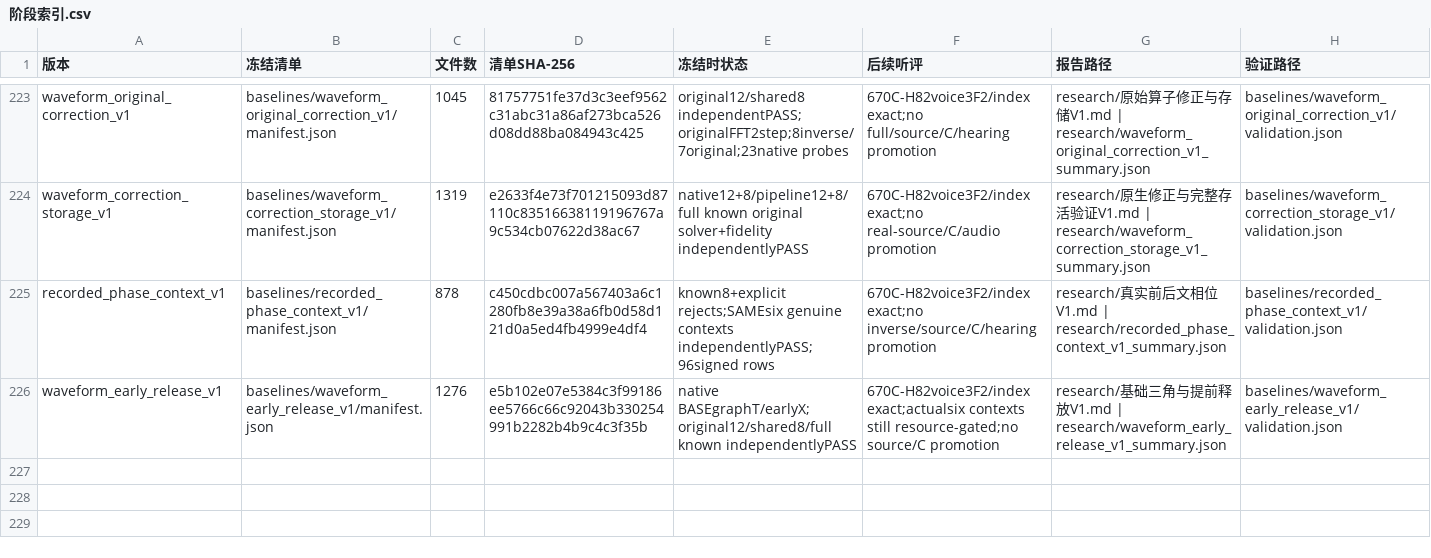
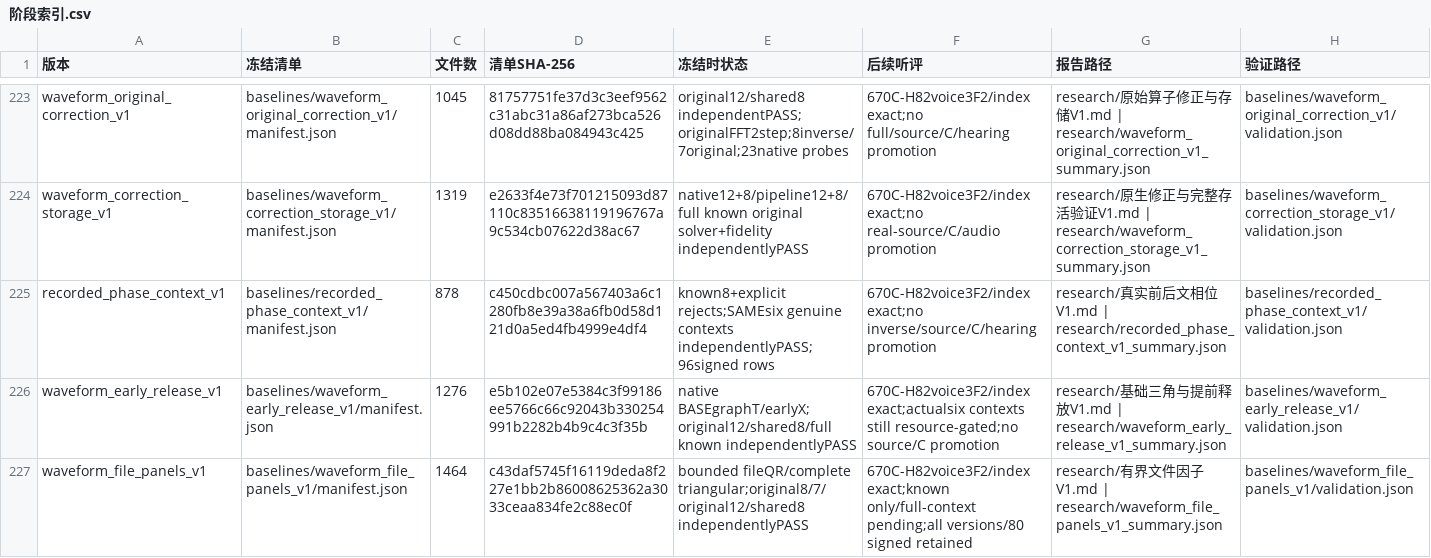
Before and after one commit to Kidrage/VehicleSoundLab, a CSV file: handoff/阶段索引.csv, drawn as a sheet; only a part is shown, gaps mark what is left out.

Commit message:
Qualify bounded file QR and complete stereo extraction controls

```diff
--- a/handoff/阶段索引.csv
+++ b/handoff/阶段索引.csv
@@ -226 +226,2 @@ recorded_phase_context_v1,baselines/recorded_phase_context_v1/manifest.json,878,
 waveform_early_release_v1,baselines/waveform_early_release_v1/manifest.json,1276,e5b102e07e5384c3f99186ee5766c66c92043b330254991b2282b4b9c4c3f35b,native BASEgraphT/earlyX;original12/shared8/full known independentlyPASS,670C-H82voice3F2/index exact;actualsix contexts still resource-gated;no source/C promotion,research/基础三角与提前释放V1.md | research/waveform_early_release_v1_summary.json,baselines/waveform_early_release_v1/validation.json
+waveform_file_panels_v1,baselines/waveform_file_panels_v1/manifest.json,1464,c43daf5745f16119deda8f227e1bb2b86008625362a3033ceaa834fe2c88ec0f,bounded fileQR/complete triangular;original8/7/original12/shared8 independentlyPASS,670C-H82voice3F2/index exact;known only/full-context pending;all versions/80 signed retained,research/有界文件因子V1.md | research/waveform_file_panels_v1_summary.json,baselines/waveform_file_panels_v1/validation.json
```
Also changed, not shown: 23 other files.
